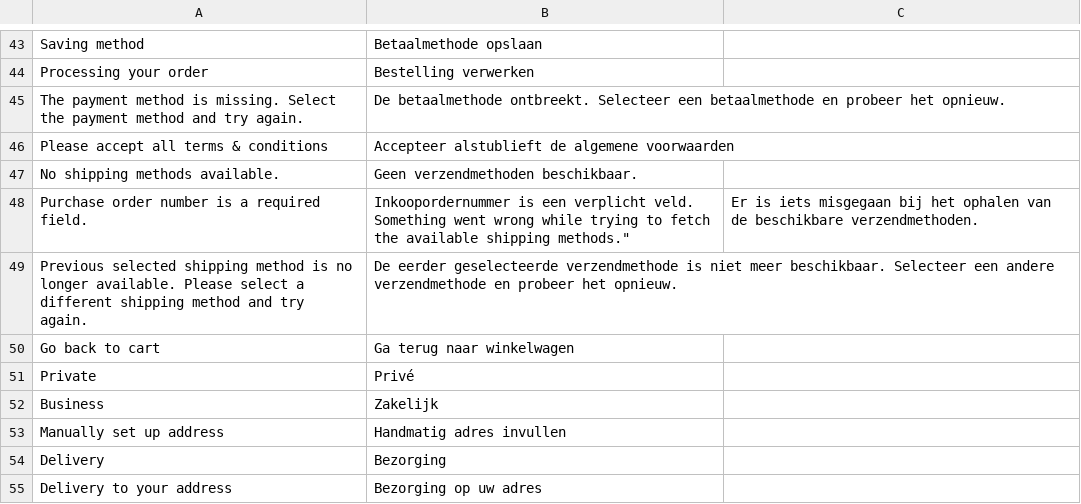
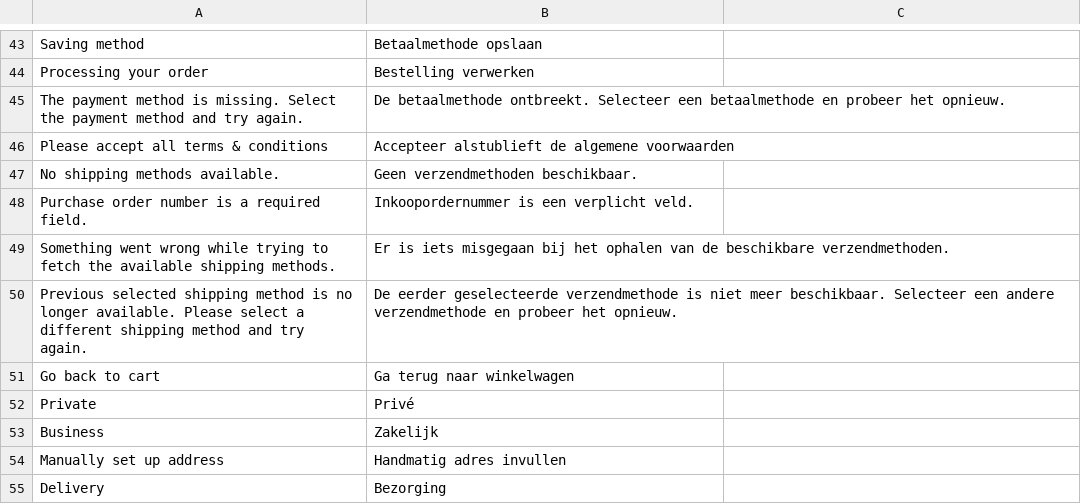
Before and after one commit to Vendic/hyva-checkout-translations-nl-nl, a CSV file: src/nl_NL/nl_NL.csv, drawn as a sheet; only a part is shown, gaps mark what is left out; the shorter side is filled out with more unchanged rows.

Commit message:
Fix CSV syntax error

```diff
--- a/src/nl_NL/nl_NL.csv
+++ b/src/nl_NL/nl_NL.csv
@@ -47,4 +47,4 @@
 "No shipping methods available.","Geen verzendmethoden beschikbaar."
-"Purchase order number is a required field.","Inkoopordernummer is een verplicht veld.
-"Something went wrong while trying to fetch the available shipping methods.","Er is iets misgegaan bij het ophalen van de beschikbare verzendmethoden."
+"Purchase order number is a required field.","Inkoopordernummer is een verplicht veld."
+"Something went wrong while trying to fetch the available shipping methods.","Er is iets misgegaan bij het ophalen van de beschikbare verzendmethoden."
 "Previous selected shipping method is no longer available. Please select a different shipping method and try again.","De eerder geselecteerde verzendmethode is niet meer beschikbaar. Selecteer een andere verzendmethode en probeer het opnieuw."
```
